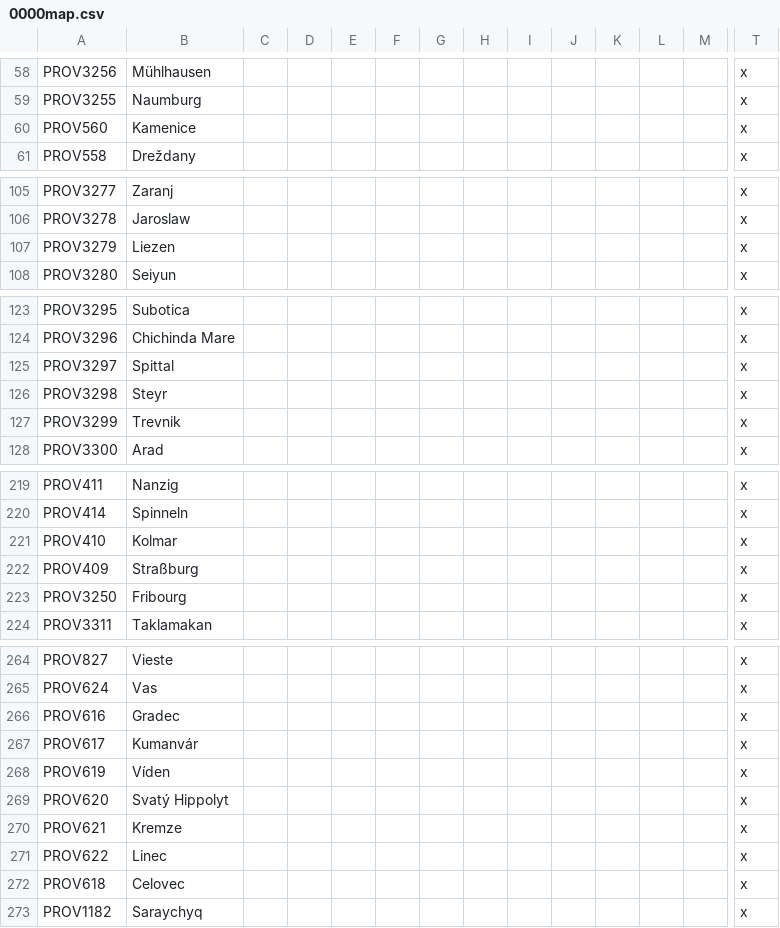
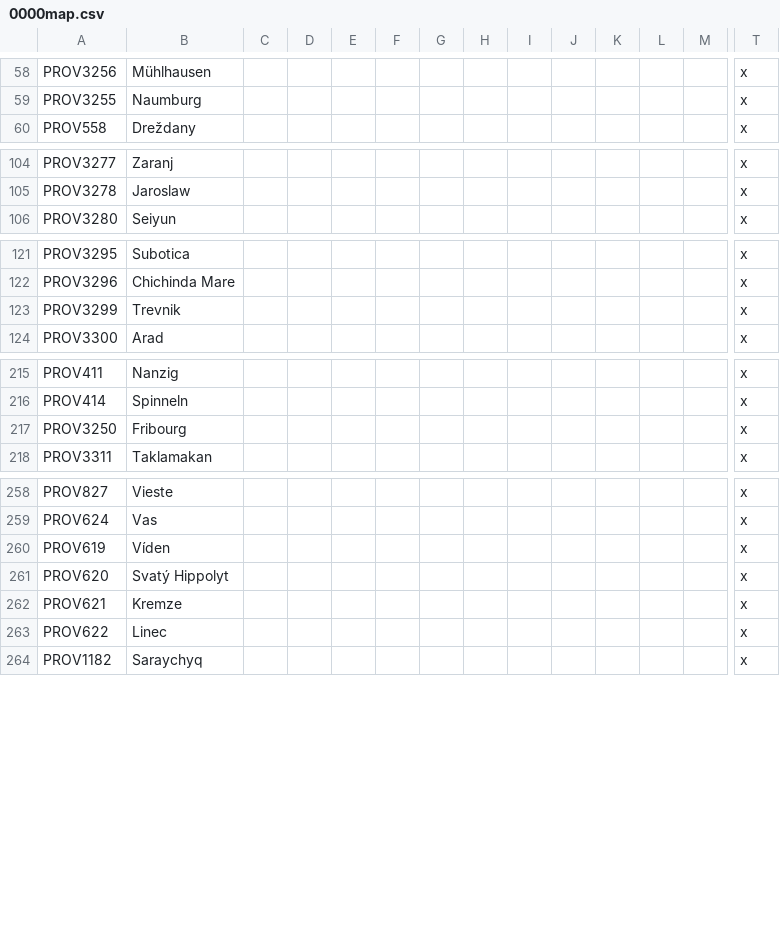
Before and after one commit to Kermit-larp/kermit-mod, a CSV file: kermit/localisation/0000map.csv, drawn as a sheet; only a part is shown, gaps mark what is left out; rows hold the shown columns only; the diff names each change by its address in the sheet, - before the commit and + after, or states it on an @@ line.

```diff
--- a/kermit/localisation/0000map.csv
+++ b/kermit/localisation/0000map.csv
-row 60: PROV560 | Kamenice |  |  |  |  |  |  |  |  |  |  |  | x
-row 107: PROV3279 | Liezen |  |  |  |  |  |  |  |  |  |  |  | x
-row 125: PROV3297 | Spittal |  |  |  |  |  |  |  |  |  |  |  | x
-row 126: PROV3298 | Steyr |  |  |  |  |  |  |  |  |  |  |  | x
-row 221: PROV410 | Kolmar |  |  |  |  |  |  |  |  |  |  |  | x
-row 222: PROV409 | Straßburg |  |  |  |  |  |  |  |  |  |  |  | x
-row 266: PROV616 | Gradec |  |  |  |  |  |  |  |  |  |  |  | x
-row 267: PROV617 | Kumanvár |  |  |  |  |  |  |  |  |  |  |  | x
-row 272: PROV618 | Celovec |  |  |  |  |  |  |  |  |  |  |  | x
```
Also changed, not shown: kermit/localisation/000000_map.csv, kermit/localisation/0000kermit_misc.csv, 39 other files.
